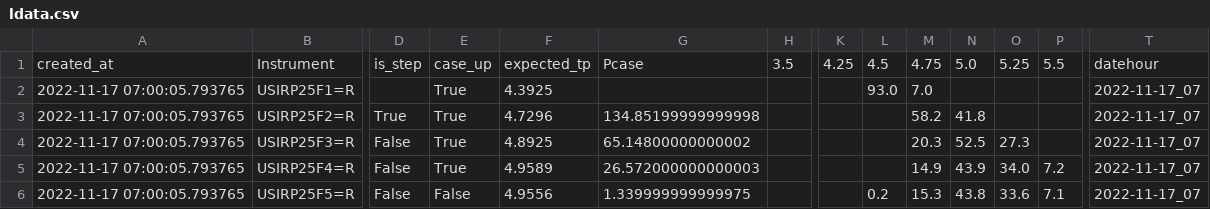
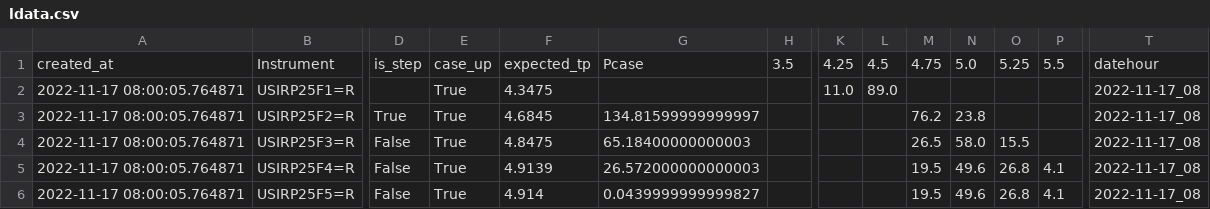
Before and after one commit to etq-quant/dashboard, a CSV file: irpr/ldata.csv, drawn as a sheet; only a part is shown, gaps mark what is left out; the diff covers the shown part only; the diff names each change by its address in the sheet, - before the commit and + after, or states it on an @@ line.

```diff
--- a/irpr/ldata.csv
+++ b/irpr/ldata.csv
-A2:A6: 2022-11-17 07:00:05.793765
+A2:A6: 2022-11-17 08:00:05.764871
-F2: 4.3925
+F2: 4.3475
-K2: (empty)
+K2: 11.0
-L2: 93.0
+L2: 89.0
-M2: 7.0
+M2: (empty)
-T2:T6: 2022-11-17_07
+T2:T6: 2022-11-17_08
-F3: 4.7296
+F3: 4.6845
-G3: 134.85199999999998
+G3: 134.81599999999997
-M3: 58.2
+M3: 76.2
-N3: 41.8
+N3: 23.8
-F4: 4.8925
+F4: 4.8475
-G4: 65.14800000000002
+G4: 65.18400000000003
-M4: 20.3
+M4: 26.5
-N4: 52.5
+N4: 58.0
-O4: 27.3
+O4: 15.5
-F5: 4.9589
+F5: 4.9139
-M5: 14.9
+M5: 19.5
-N5: 43.9
+N5: 49.6
-O5: 34.0
+O5: 26.8
-P5: 7.2
+P5: 4.1
-E6: False
+E6: True
-F6: 4.9556
+F6: 4.914
-G6: 1.339999999999975
+G6: 0.0439999999999827
-L6: 0.2
+L6: (empty)
-M6: 15.3
+M6: 19.5
-N6: 43.8
+N6: 49.6
-O6: 33.6
+O6: 26.8
-P6: 7.1
+P6: 4.1
```
Also changed, not shown: 44 edited cells elsewhere in this file, irpr/data.csv, 1 other file.
